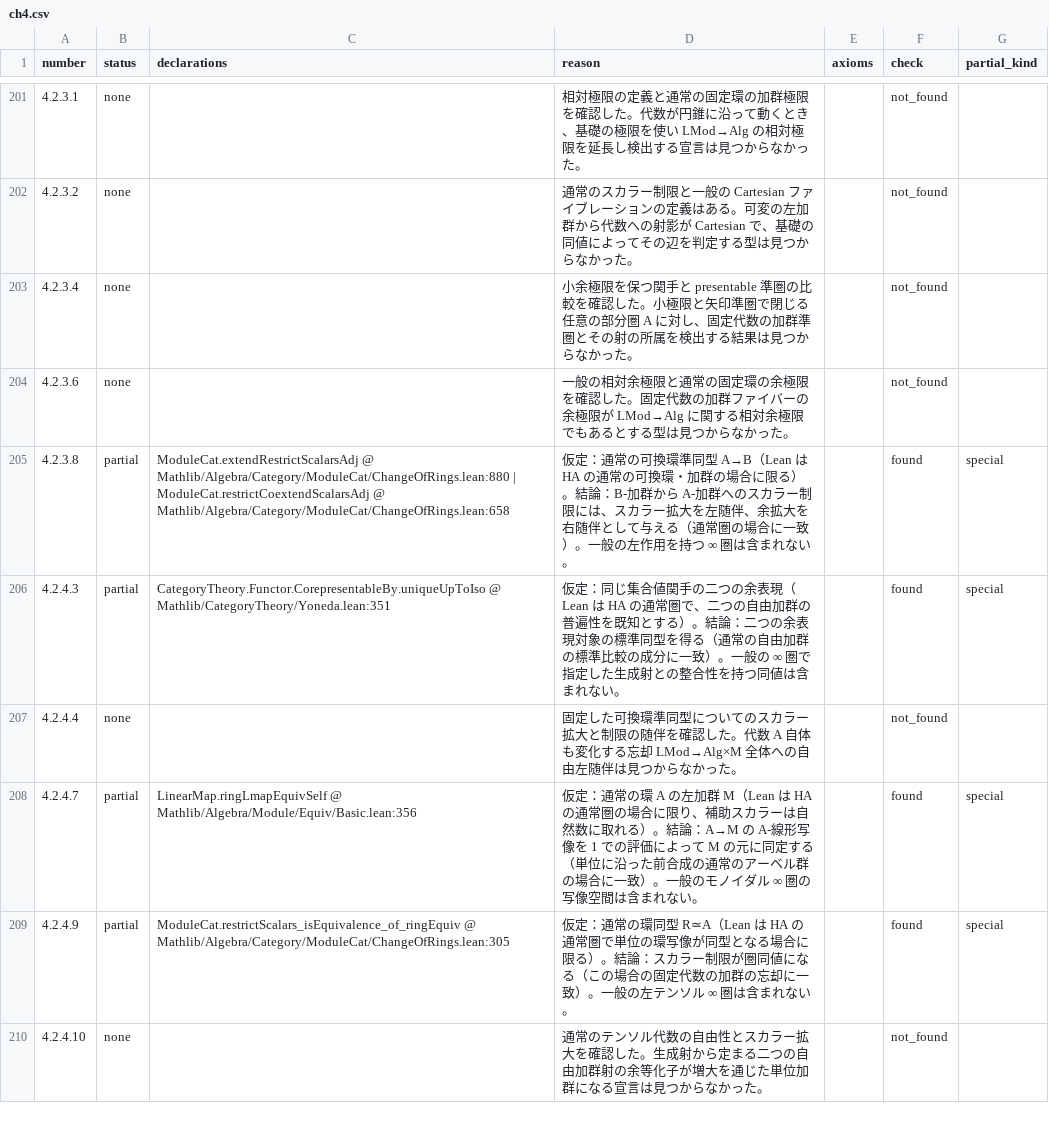
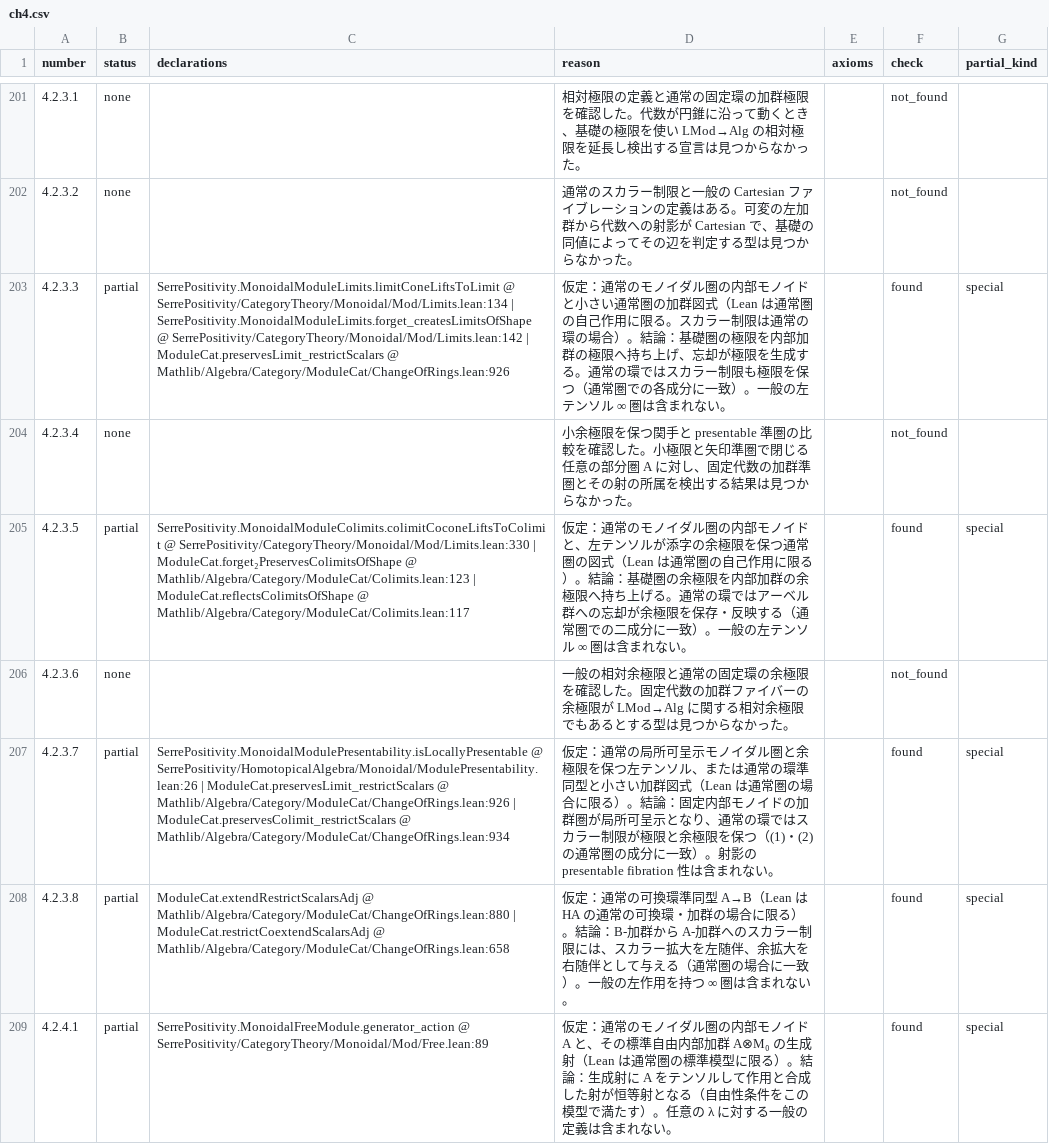
Before and after one commit to unaoya/SerrePositivity, a CSV file: research/ha-coverage/review/ch4.csv, drawn as a sheet; only a part is shown, gaps mark what is left out; the shorter side is filled out with more unchanged rows; the diff covers the shown part only.

Commit message:
Complete Higher Algebra section 4.2 with internal free modules

```diff
--- a/research/ha-coverage/review/ch4.csv
+++ b/research/ha-coverage/review/ch4.csv
@@ -202,4 +202,8 @@ number,status,declarations,reason,axioms,check,partial_kind
 4.2.3.2,none,,通常のスカラー制限と一般の Cartesian ファイブレーションの定義はある。可変の左加群から代数への射影が Cartesian で、基礎の同値によってその辺を判定する型は見つからなかった。,,not_found,
+4.2.3.3,partial,SerrePositivity.MonoidalModuleLimits.limitConeLiftsToLimit @ SerrePositivity/CategoryTheory/Monoidal/Mod/Limits.lean:134 | SerrePositivity.MonoidalModuleLimits.forget_createsLimitsOfShape @ SerrePositivity/CategoryTheory/Monoidal/Mod/Limits.lean:142 | ModuleCat.preservesLimit_restrictScalars @ Mathlib/Algebra/Category/ModuleCat/ChangeOfRings.lean:926,仮定：通常のモノイダル圏の内部モノイドと小さい通常圏の加群図式（Lean は通常圏の自己作用に限る。スカラー制限は通常の環の場合）。結論：基礎圏の極限を内部加群の極限へ持ち上げ、忘却が極限を生成する。通常の環ではスカラー制限も極限を保つ（通常圏での各成分に一致）。一般の左テンソル ∞ 圏は含まれない。,,found,special
 4.2.3.4,none,,小余極限を保つ関手と presentable 準圏の比較を確認した。小極限と矢印準圏で閉じる任意の部分圏 A に対し、固定代数の加群準圏とその射の所属を検出する結果は見つからなかった。,,not_found,
+4.2.3.5,partial,SerrePositivity.MonoidalModuleColimits.colimitCoconeLiftsToColimit @ SerrePositivity/CategoryTheory/Monoidal/Mod/Limits.lean:330 | ModuleCat.forget₂PreservesColimitsOfShape @ Mathlib/Algebra/Category/ModuleCat/Colimits.lean:123 | ModuleCat.reflectsColimitsOfShape @ Mathlib/Algebra/Category/ModuleCat/Colimits.lean:117,仮定：通常のモノイダル圏の内部モノイドと、左テンソルが添字の余極限を保つ通常圏の図式（Lean は通常圏の自己作用に限る）。結論：基礎圏の余極限を内部加群の余極限へ持ち上げる。通常の環ではアーベル群への忘却が余極限を保存・反映する（通常圏での二成分に一致）。一般の左テンソル ∞ 圏は含まれない。,,found,special
 4.2.3.6,none,,一般の相対余極限と通常の固定環の余極限を確認した。固定代数の加群ファイバーの余極限が LMod→Alg に関する相対余極限でもあるとする型は見つからなかった。,,not_found,
+4.2.3.7,partial,SerrePositivity.MonoidalModulePresentability.isLocallyPresentable @ SerrePositivity/HomotopicalAlgebra/Monoidal/ModulePresentability.lean:26 | ModuleCat.preservesLimit_restrictScalars @ Mathlib/Algebra/Category/ModuleCat/ChangeOfRings.lean:926 | ModuleCat.preservesColimit_restrictScalars @ Mathlib/Algebra/Category/ModuleCat/ChangeOfRings.lean:934,仮定：通常の局所可呈示モノイダル圏と余極限を保つ左テンソル、または通常の環準同型と小さい加群図式（Lean は通常圏の場合に限る）。結論：固定内部モノイドの加群圏が局所可呈示となり、通常の環ではスカラー制限が極限と余極限を保つ（(1)・(2) の通常圏の成分に一致）。射影の presentable fibration 性は含まれない。,,found,special
 4.2.3.8,partial,ModuleCat.extendRestrictScalarsAdj @ Mathlib/Algebra/Category/ModuleCat/ChangeOfRings.lean:880 | ModuleCat.restrictCoextendScalarsAdj @ Mathlib/Algebra/Category/ModuleCat/ChangeOfRings.lean:658,仮定：通常の可換環準同型 A→B（Lean は HA の通常の可換環・加群の場合に限る）。結論：B-加群から A-加群へのスカラー制限には、スカラー拡大を左随伴、余拡大を右随伴として与える（通常圏の場合に一致）。一般の左作用を持つ ∞ 圏は含まれない。,,found,special
+4.2.4.1,partial,SerrePositivity.MonoidalFreeModule.generator_action @ SerrePositivity/CategoryTheory/Monoidal/Mod/Free.lean:89,仮定：通常のモノイダル圏の内部モノイド A と、その標準自由内部加群 A⊗M₀ の生成射（Lean は通常圏の標準模型に限る）。結論：生成射に A をテンソルして作用と合成した射が恒等射となる（自由性条件をこの模型で満たす）。任意の λ に対する一般の定義は含まれない。,,found,special
```
Also changed, not shown: 4 added rows elsewhere in this file, 2 other files.
